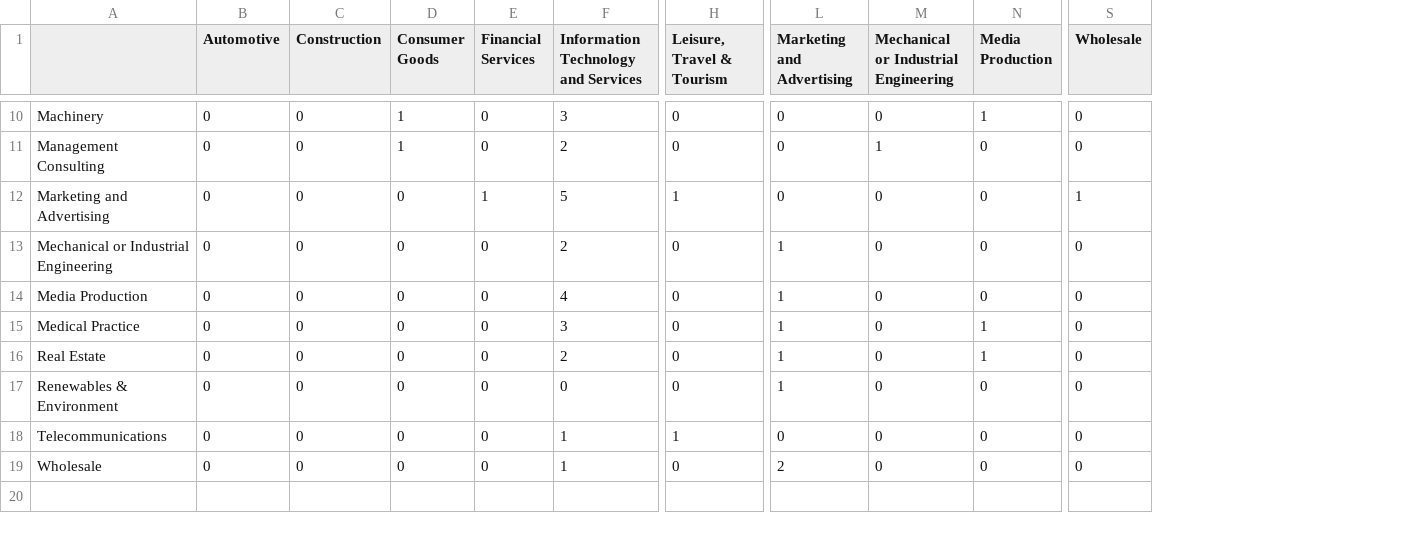
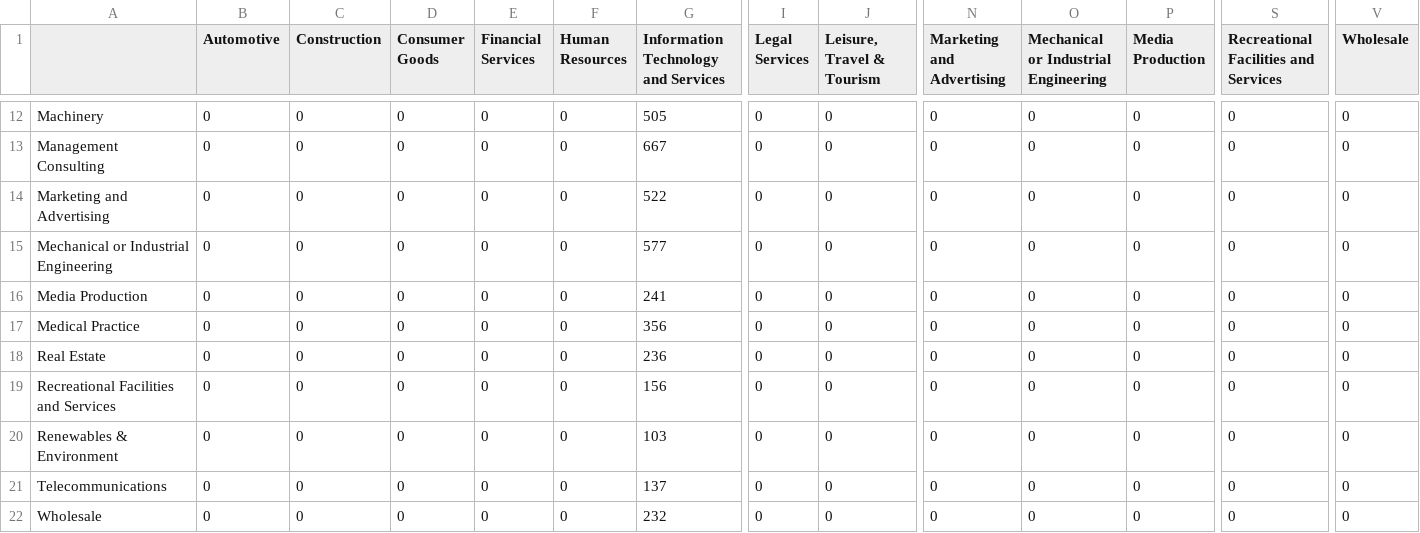
Before and after one commit to realjanpaulus/industryhtml, a CSV file: results/plain/cm__plain_xgb_linear.csv, drawn as a sheet; only a part is shown, gaps mark what is left out; addresses are those after the commit; rows hold the shown columns only; the diff covers the shown part only; the diff names each change by its address in the sheet, - before the commit and + after, or states it on an @@ line.

```diff
--- a/results/plain/cm__plain_xgb_linear.csv
+++ b/results/plain/cm__plain_xgb_linear.csv
+column F (Human Resources), rows 12-18: all 0; rows 20-22: all 0
+column I (Legal Services), rows 12-18: all 0; rows 20-22: all 0
+column S, row 1: Recreational Facilities and Services; rows 12-18: all 0; rows 20-22: all 0
-D12:D13 (Consumer Goods): 1
+D12:D13 (Consumer Goods): 0
-G12: 3
+G12: 505
-P12 (Media Production): 1
+P12 (Media Production): 0
-G13: 2
+G13: 667
-O13: 1
+O13: 0
-E14 (Financial Services): 1
+E14 (Financial Services): 0
-G14: 5
+G14: 522
-J14 (Leisure, Travel & Tourism): 1
+J14 (Leisure, Travel & Tourism): 0
-V14 (Wholesale): 1
+V14 (Wholesale): 0
-G15: 2
+G15: 577
-N15:N18 (Marketing and Advertising): 1
+N15:N18 (Marketing and Advertising): 0
-G16: 4
+G16: 241
-G17: 3
+G17: 356
-P17:P18 (Media Production): 1
+P17:P18 (Media Production): 0
-G18: 2
+G18: 236
+row 19: Recreational Facilities and Services | 0 | 0 | 0 | 0 | 0 | 156 | 0 | 0 | 0 | 0 | 0 | 0 | 0
-G20: 0
+G20: 103
-N20 (Marketing and Advertising): 1
+N20 (Marketing and Advertising): 0
-G21: 1
+G21: 137
-J21 (Leisure, Travel & Tourism): 1
+J21 (Leisure, Travel & Tourism): 0
-G22: 1
+G22: 232
-N22 (Marketing and Advertising): 2
+N22 (Marketing and Advertising): 0
```
Also changed, not shown: 2 added rows and 27 edited cells elsewhere in this file, results/plain/clfreport__plain_svm.csv, results/plain/clfreport__plain_xgb_linear.csv, 23 other files.
